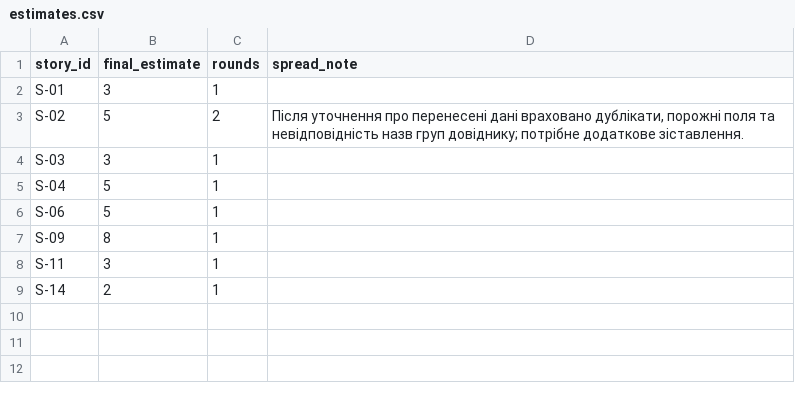
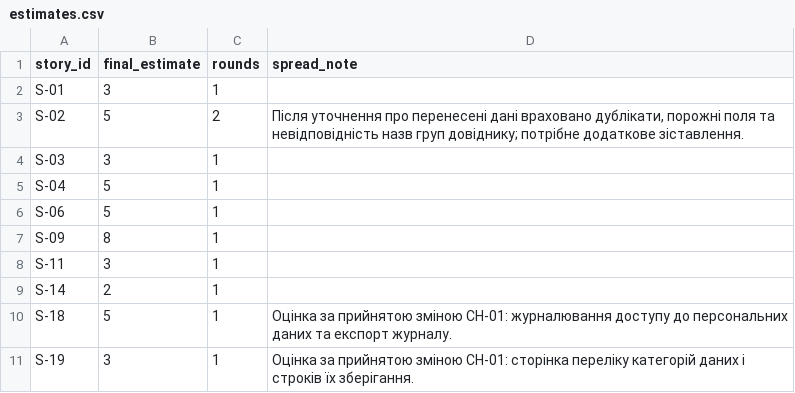
Before and after one commit to EduardST-coder/pm-2026-kn42-Stuha, a CSV file: lr08_poker/estimates.csv, drawn as a sheet; the diff names each change by its address in the sheet, - before the commit and + after, or states it on an @@ line.

Commit message:
Update estimates.csv

```diff
--- a/lr08_poker/estimates.csv
+++ b/lr08_poker/estimates.csv
+row 10: S-18 | 5 | 1 | Оцінка за прийнятою зміною CH-01: журналювання доступу до персональних даних та експорт журналу.
+row 11: S-19 | 3 | 1 | Оцінка за прийнятою зміною CH-01: сторінка переліку категорій даних і строків їх зберігання.
```
